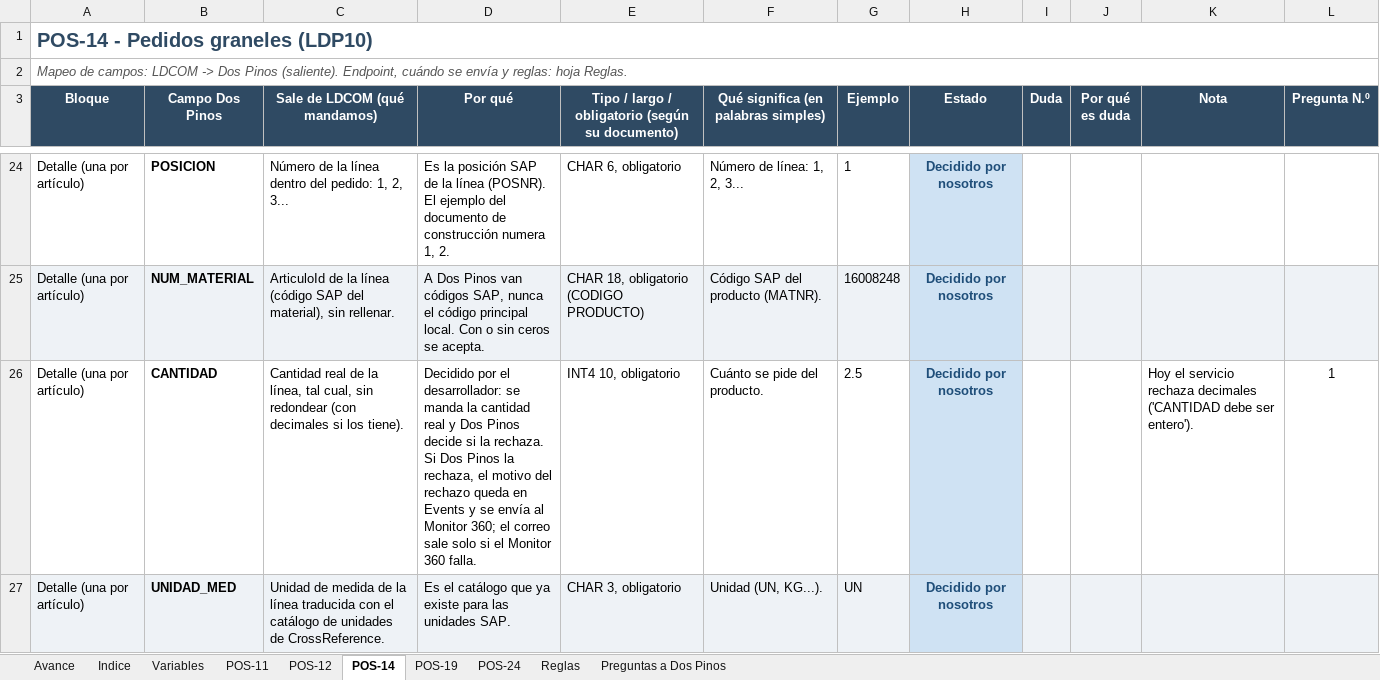
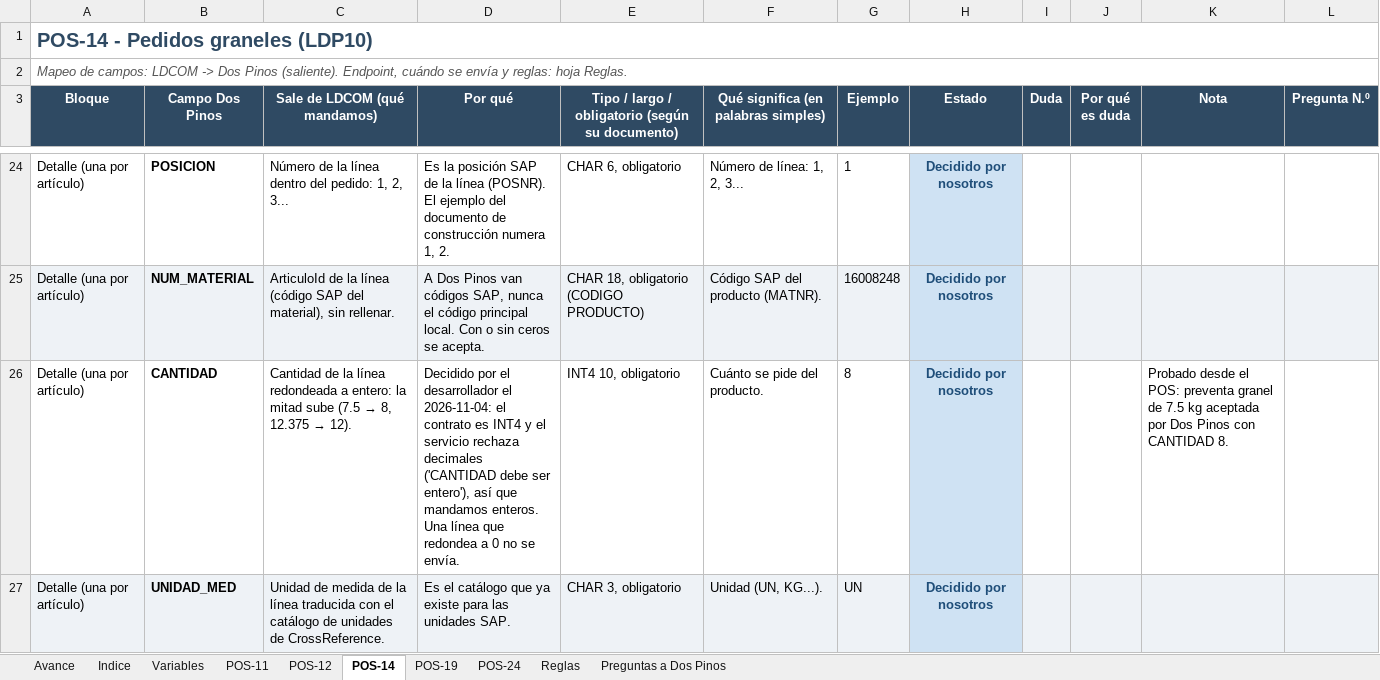
Before and after one commit to faridvl/neuron-ld, an Excel workbook: clientes/dospinos/integraciones/mapeos/Mapeo-Integraciones-DosPinos.xlsx, sheet POS-14, drawn as a sheet; only a part is shown, gaps mark what is left out; values as stored, in another font and other column widths than the file's, no borders; the diff names each change by its address in the sheet, - before the commit and + after, or states it on an @@ line.

```diff
--- a/clientes/dospinos/integraciones/mapeos/Mapeo-Integraciones-DosPinos.xlsx (sheet POS-14)
+++ b/clientes/dospinos/integraciones/mapeos/Mapeo-Integraciones-DosPinos.xlsx (sheet POS-14)
@@ C26 (Sale de LDCOM (qué mandamos)): Cantidad real de la línea, tal cual, sin redondear (con decimales si los tiene). → Cantidad de la línea redondeada a entero: la mitad sube (7.5 → 8, 12.375 → 12). @@
-D26 (Por qué): …por el desarrollador: se manda la cantidad real y Dos Pinos decide si la rechaza. Si Dos Pinos la rechaza, el motivo del rechazo queda en Events y se envía al Monitor 360; el correo sale solo si el Monitor 360 falla.
+D26 (Por qué): …por el desarrollador el 2026-11-04: el contrato es INT4 y el servicio rechaza decimales ('CANTIDAD debe ser entero'), así que mandamos enteros. Una línea que redondea a 0 no se envía.
-G26 (Ejemplo): 2.5
+G26 (Ejemplo): 8
-K26 (Nota): Hoy el servicio rechaza decimales ('CANTIDAD debe ser entero').
+K26 (Nota): Probado desde el POS: preventa granel de 7.5 kg aceptada por Dos Pinos con CANTIDAD 8.
-L26 (Pregunta N.º): 1
+L26 (Pregunta N.º): (empty)
```
Also changed, not shown: sheet Preguntas a Dos Pinos, sheet Reglas, sheet Variables, sheet Indice, 1 other file.
